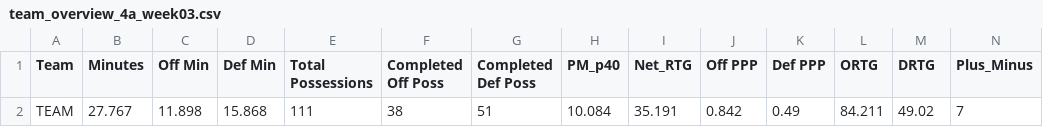
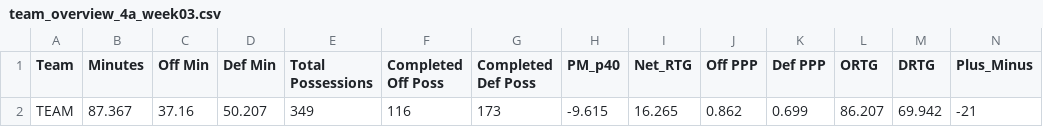
Before and after one commit to rubenxrodr/DCM_Analytics_v2, a CSV file: DCM_V3/data/lineup/team_overview_4a_week03.csv, drawn as a sheet; only a part is shown; removed rows and columns are numbered as before the commit, all else as after; rows hold the shown columns only; the diff names each change by its address in the sheet, - before the commit and + after, or states it on an @@ line.

Commit message:
Update team_overview_4a_week03.csv

```diff
--- a/DCM_V3/data/lineup/team_overview_4a_week03.csv
+++ b/DCM_V3/data/lineup/team_overview_4a_week03.csv
-row 2: TEAM | 27.767 | 11.898 | 15.868 | 111 | 38 | 51 | 10.084 | 35.191 | 0.842 | 0.49 | 84.211 | 49.02 | 7
+row 2: TEAM | 87.367 | 37.16 | 50.207 | 349 | 116 | 173 | -9.615 | 16.265 | 0.862 | 0.699 | 86.207 | 69.942 | -21
```
